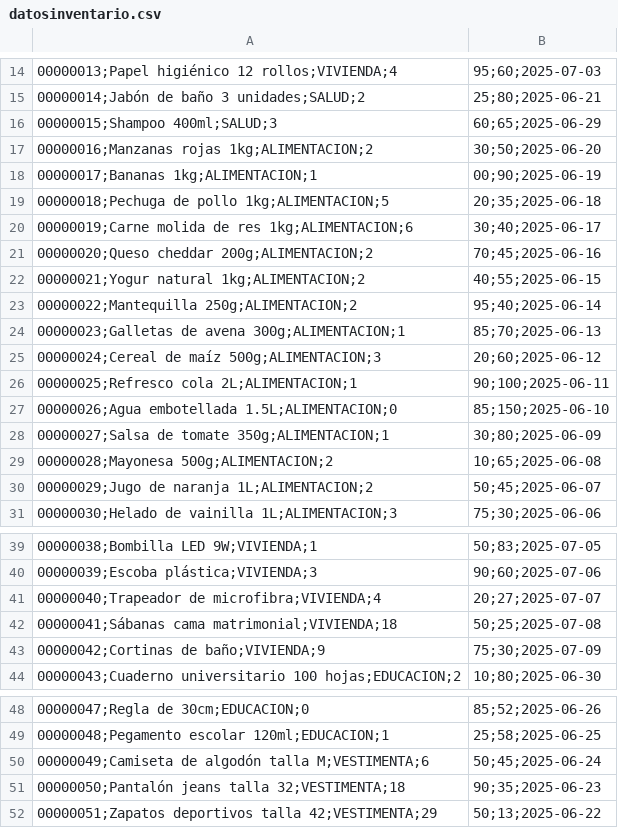
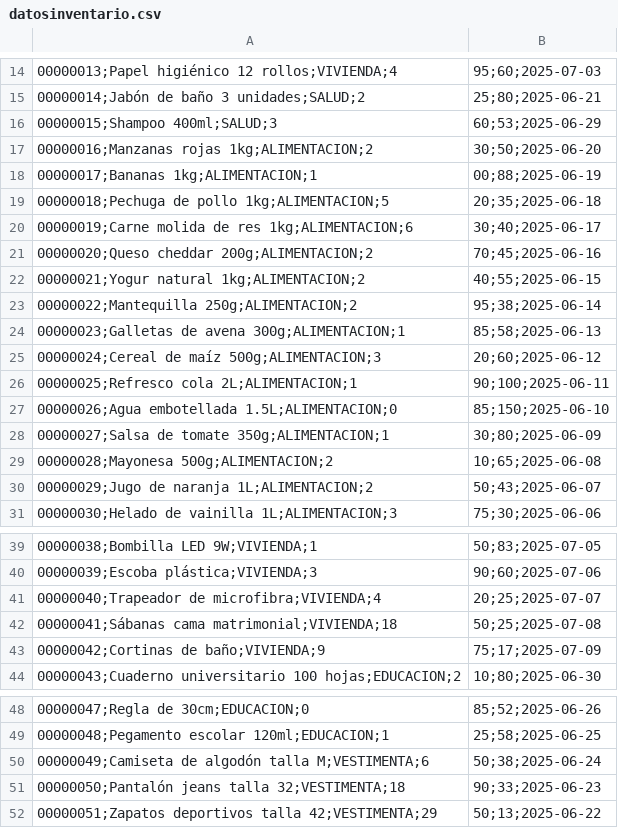
Before and after one commit to POO-B-AA25/aab1-proyecto-poo-b-aa25_cl, a CSV file: Solucion_Codigo/ProyectoB1POO2.0/ProyectoB1POO2.0/datosinventario.csv, drawn as a sheet; only a part is shown, gaps mark what is left out; the diff names each change by its address in the sheet, - before the commit and + after, or states it on an @@ line.

```diff
--- a/Solucion_Codigo/ProyectoB1POO2.0/ProyectoB1POO2.0/datosinventario.csv
+++ b/Solucion_Codigo/ProyectoB1POO2.0/ProyectoB1POO2.0/datosinventario.csv
-B16: 60;65;2025-06-29
+B16: 60;53;2025-06-29
-B18: 00;90;2025-06-19
+B18: 00;88;2025-06-19
-B23: 95;40;2025-06-14
+B23: 95;38;2025-06-14
-B24: 85;70;2025-06-13
+B24: 85;58;2025-06-13
-B30: 50;45;2025-06-07
+B30: 50;43;2025-06-07
-B41: 20;27;2025-07-07
+B41: 20;25;2025-07-07
-B43: 75;30;2025-07-09
+B43: 75;17;2025-07-09
-B50: 50;45;2025-06-24
+B50: 50;38;2025-06-24
-B51: 90;35;2025-06-23
+B51: 90;33;2025-06-23
```
Also changed, not shown: Solucion_Codigo/ProyectoB1POO2.0/ProyectoB1POO2.0/datosfacturas.csv, 14 other files.
